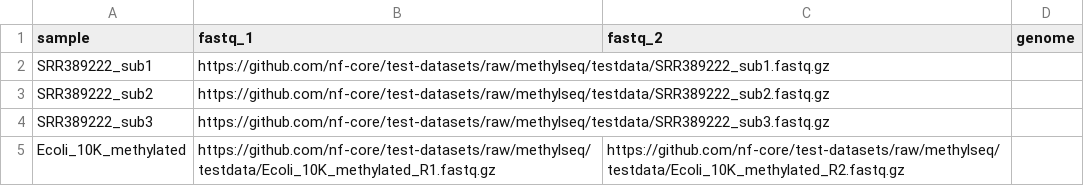
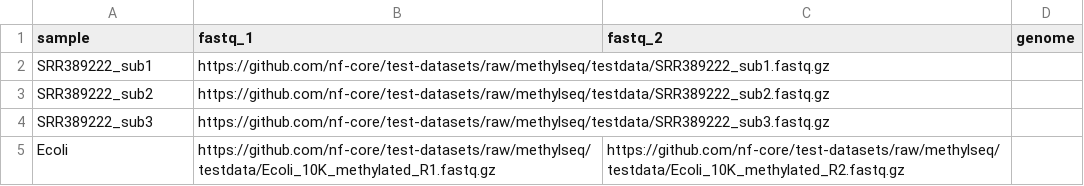
Before and after one commit to nf-core/methylseq, a CSV file: assets/samplesheet.csv, drawn as a sheet.

Commit message:
test: Remove _'s in one sample
Duplicates behavior from #360

```diff
--- a/assets/samplesheet.csv
+++ b/assets/samplesheet.csv
@@ -4,2 +4,2 @@ SRR389222_sub2,https://github.com/nf-core/test-datasets/raw/methylseq/testdata/S
 SRR389222_sub3,https://github.com/nf-core/test-datasets/raw/methylseq/testdata/SRR389222_sub3.fastq.gz,,
-Ecoli_10K_methylated,https://github.com/nf-core/test-datasets/raw/methylseq/testdata/Ecoli_10K_methylated_R1.fastq.gz,https://github.com/nf-core/test-datasets/raw/methylseq/testdata/Ecoli_10K_methylated_R2.fastq.gz,
+Ecoli,https://github.com/nf-core/test-datasets/raw/methylseq/testdata/Ecoli_10K_methylated_R1.fastq.gz,https://github.com/nf-core/test-datasets/raw/methylseq/testdata/Ecoli_10K_methylated_R2.fastq.gz,
```
